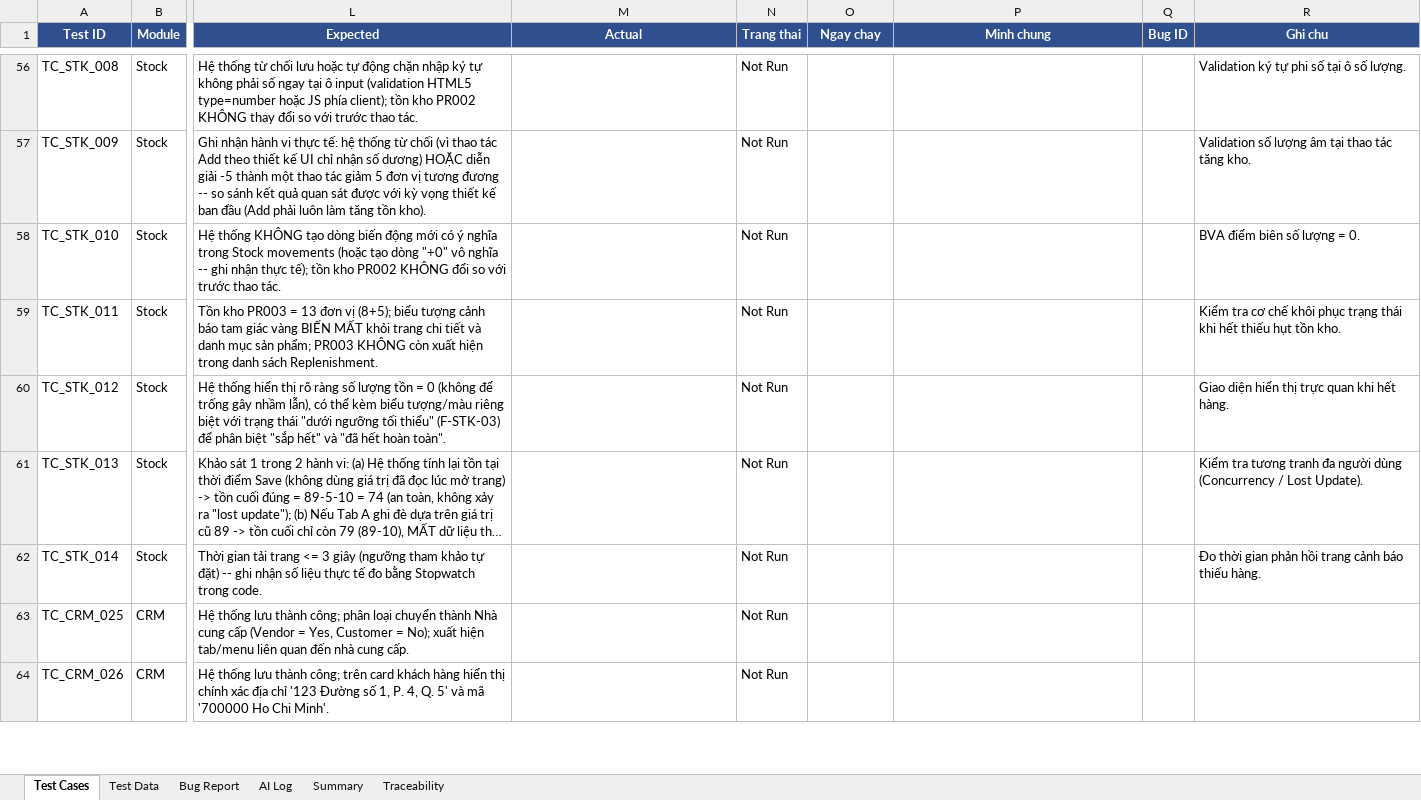
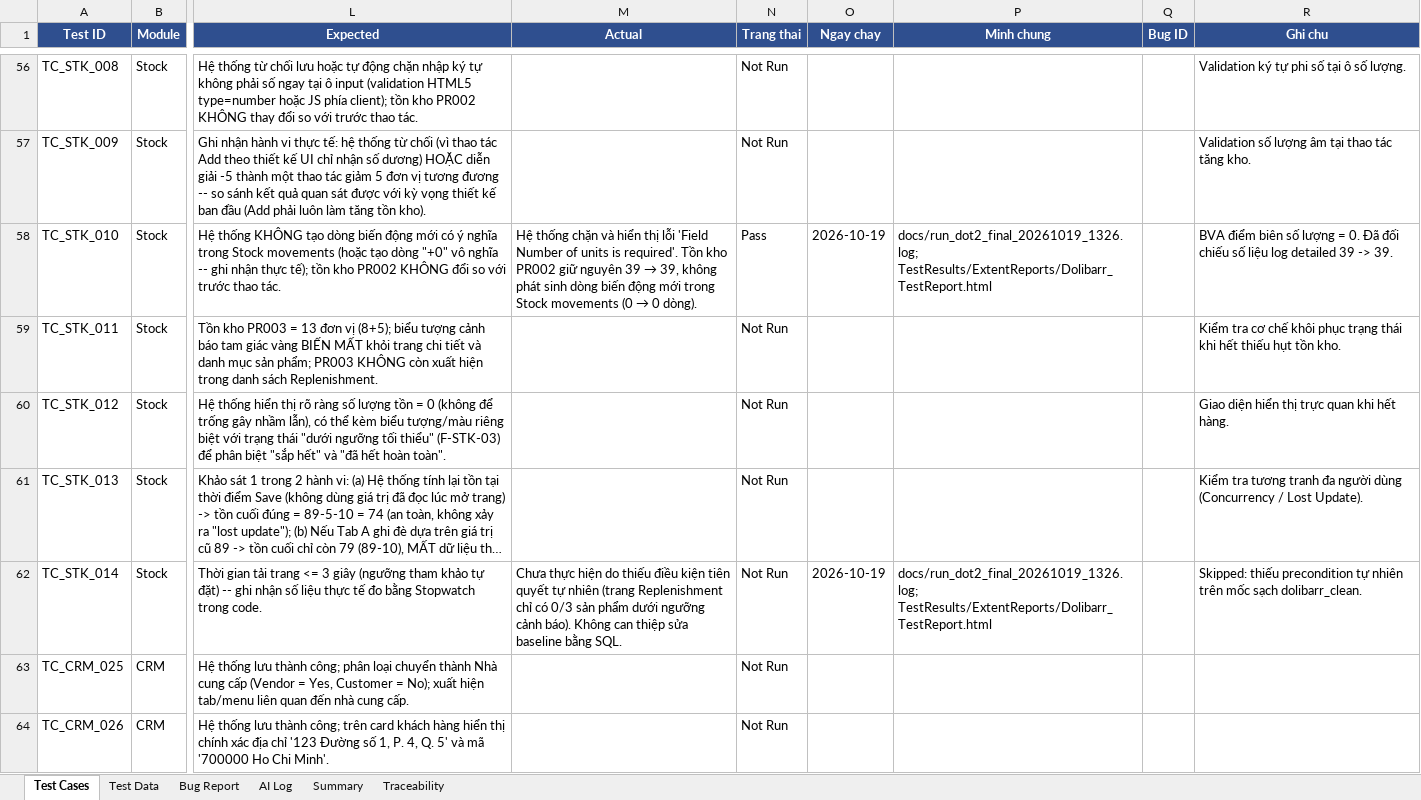
Before and after one commit to phidanghai-spec/Dolibarr_ERP_Testing, an Excel workbook: testcases/Dolibarr_TestCases.xlsx, sheet Test Cases, drawn as a sheet; only a part is shown, gaps mark what is left out; long unchanged cells end in …; values as stored, in another font and other column widths than the file's, no borders; the diff covers the shown part only; the diff names each change by its address in the sheet, - before the commit and + after, or states it on an @@ line.

Commit message:
docs(testcases): update 9 test cases in Test Cases sheet (33 Pass, 1 Fail, 66 Not Run) and preserve AI Log

```diff
--- a/testcases/Dolibarr_TestCases.xlsx (sheet Test Cases)
+++ b/testcases/Dolibarr_TestCases.xlsx (sheet Test Cases)
@@ M58 (Actual): (empty) → Hệ thống chặn và hiển thị lỗi 'Field Number of units is required'. Tồn kho PR002 giữ nguyên 39 → 39, không phát sinh dòng biến động mới trong Stock movements (0 → 0 dòng). @@
-N58 (Trang thai): Not Run
+N58 (Trang thai): Pass
-O58 (Ngay chay): (empty)
+O58 (Ngay chay): 2026-10-19
-P58 (Minh chung): (empty)
+P58 (Minh chung): docs/run_dot2_final_20261019_1326.log; TestResults/ExtentReports/Dolibarr_TestReport.html
-R58 (Ghi chu): …= 0.
+R58 (Ghi chu): …= 0. Đã đối chiếu số liệu log detailed 39 -> 39.
-M62 (Actual): (empty)
+M62 (Actual): Chưa thực hiện do thiếu điều kiện tiên quyết tự nhiên (trang Replenishment chỉ có 0/3 sản phẩm dưới ngưỡng cảnh báo). Không can thiệp sửa baseline bằng SQL.
-O62 (Ngay chay): (empty)
+O62 (Ngay chay): 2026-10-19
-P62 (Minh chung): (empty)
+P62 (Minh chung): docs/run_dot2_final_20261019_1326.log; TestResults/ExtentReports/Dolibarr_TestReport.html
-R62 (Ghi chu): Đo thời gian phản hồi trang cảnh báo thiếu hàng.
+R62 (Ghi chu): Skipped: thiếu precondition tự nhiên trên mốc sạch dolibarr_clean.
```
Also changed, not shown: 35 edited cells elsewhere in this sheet, sheet Summary.
